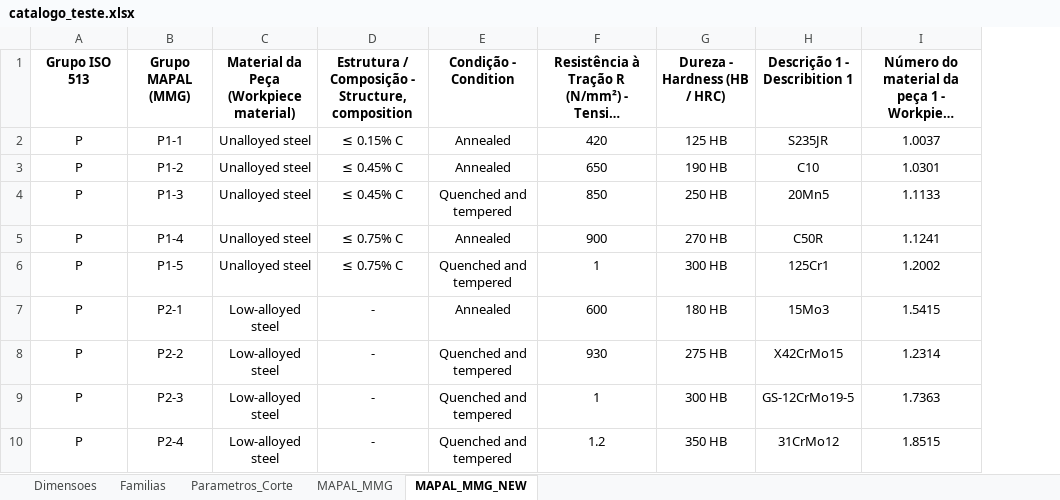
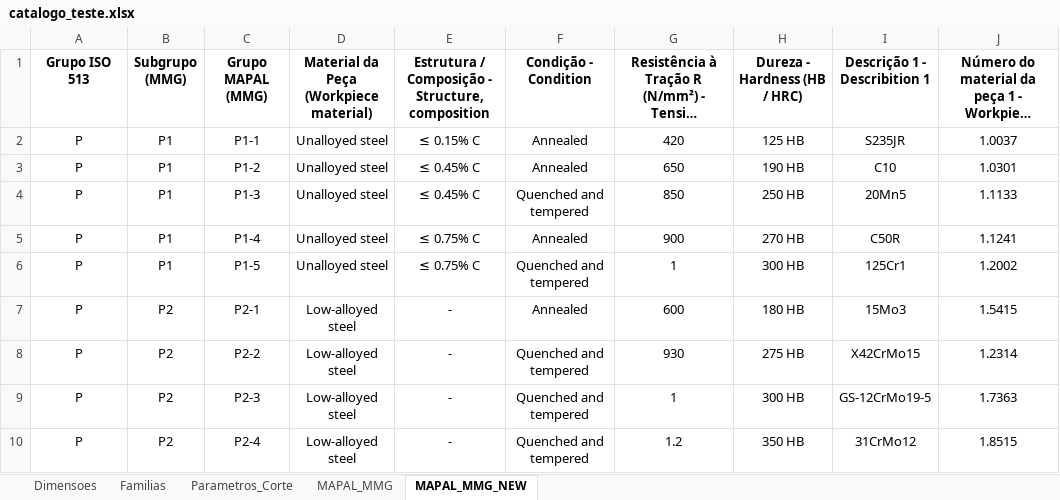
Before and after one commit to bpinto86/Calculadora_Mapal_Tritan_e_Speed_Steel, an Excel workbook: catalogo_teste.xlsx, sheet MAPAL_MMG_NEW, drawn as a sheet; only a part is shown; long unchanged cells end in …; values as stored, in another font and other column widths than the file's, no borders; the diff names each change by its address in the sheet, - before the commit and + after, or states it on an @@ line.

```diff
--- a/catalogo_teste.xlsx (sheet MAPAL_MMG_NEW)
+++ b/catalogo_teste.xlsx (sheet MAPAL_MMG_NEW)
+column B (Subgrupo (MMG)), rows 2-10: P1 | P1 | P1 | P1 | P1 | P2 | P2 | P2 | P2
```
Also changed, not shown: sheet Parametros_Corte, sheet Dimensoes, sheet Familias, sheet MAPAL_MMG, 5 other files.
